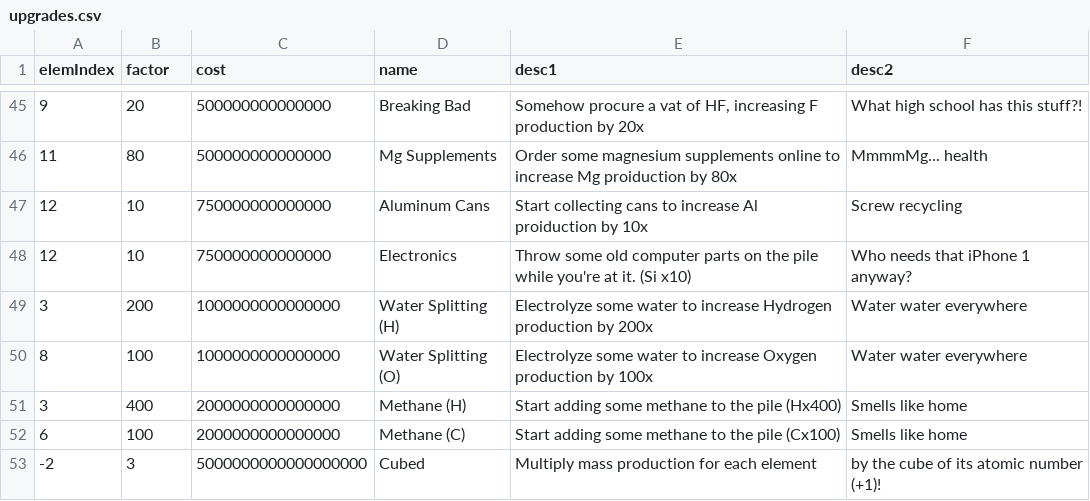
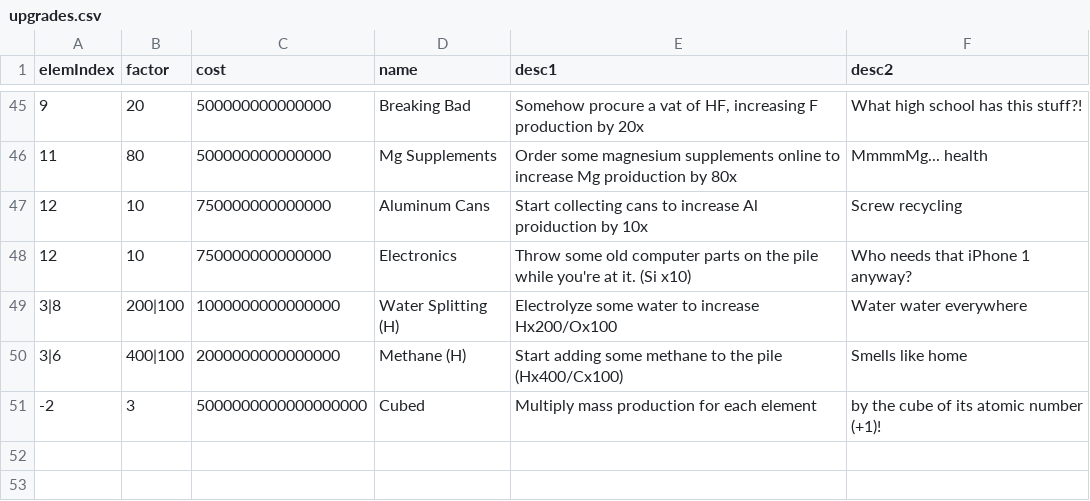
Before and after one commit to gtengland/gtengland.github.io, a CSV file: upgrades.csv, drawn as a sheet; only a part is shown, gaps mark what is left out.

Commit message:
Update upgrades.csv

```diff
--- a/upgrades.csv
+++ b/upgrades.csv
@@ -48,6 +48,4 @@
 "12","10","750000000000000","Electronics","Throw some old computer parts on the pile while you're at it. (Si x10)","Who needs that iPhone 1 anyway?"
-"3","200","1000000000000000","Water Splitting (H)", "Electrolyze some water to increase Hydrogen production by 200x","Water water everywhere"
-"8","100","1000000000000000","Water Splitting (O)", "Electrolyze some water to increase Oxygen production by 100x","Water water everywhere"
-"3","400","2000000000000000","Methane (H)", "Start adding some methane to the pile (Hx400)","Smells like home"
-"6","100","2000000000000000","Methane (C)", "Start adding some methane to the pile (Cx100)","Smells like home"
+"3|8","200|100","1000000000000000","Water Splitting (H)", "Electrolyze some water to increase Hx200/Ox100","Water water everywhere"
+"3|6","400|100","2000000000000000","Methane (H)", "Start adding some methane to the pile (Hx400/Cx100)","Smells like home"
 "-2","3","5000000000000000000","Cubed","Multiply mass production for each element","by the cube of its atomic number (+1)!"
```
